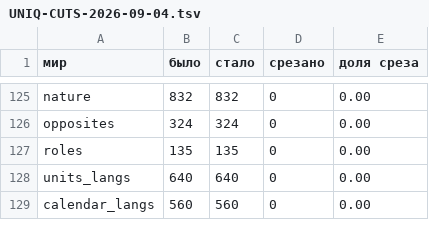
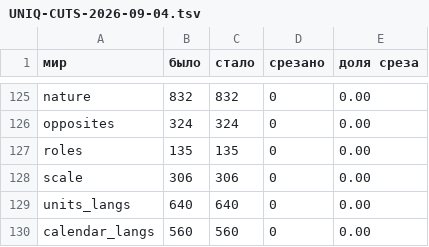
Before and after one commit to synarcai/genesis-corpus, a TSV file: reports/UNIQ-CUTS-2026-09-04.tsv, drawn as a sheet; only a part is shown, gaps mark what is left out.

```diff
--- a/reports/UNIQ-CUTS-2026-09-04.tsv
+++ b/reports/UNIQ-CUTS-2026-09-04.tsv
@@ -127,2 +127,3 @@ opposites	324	324	0	0.00
 roles	135	135	0	0.00
+scale	306	306	0	0.00
 units_langs	640	640	0	0.00
```
Also changed, not shown: 12 other files.
